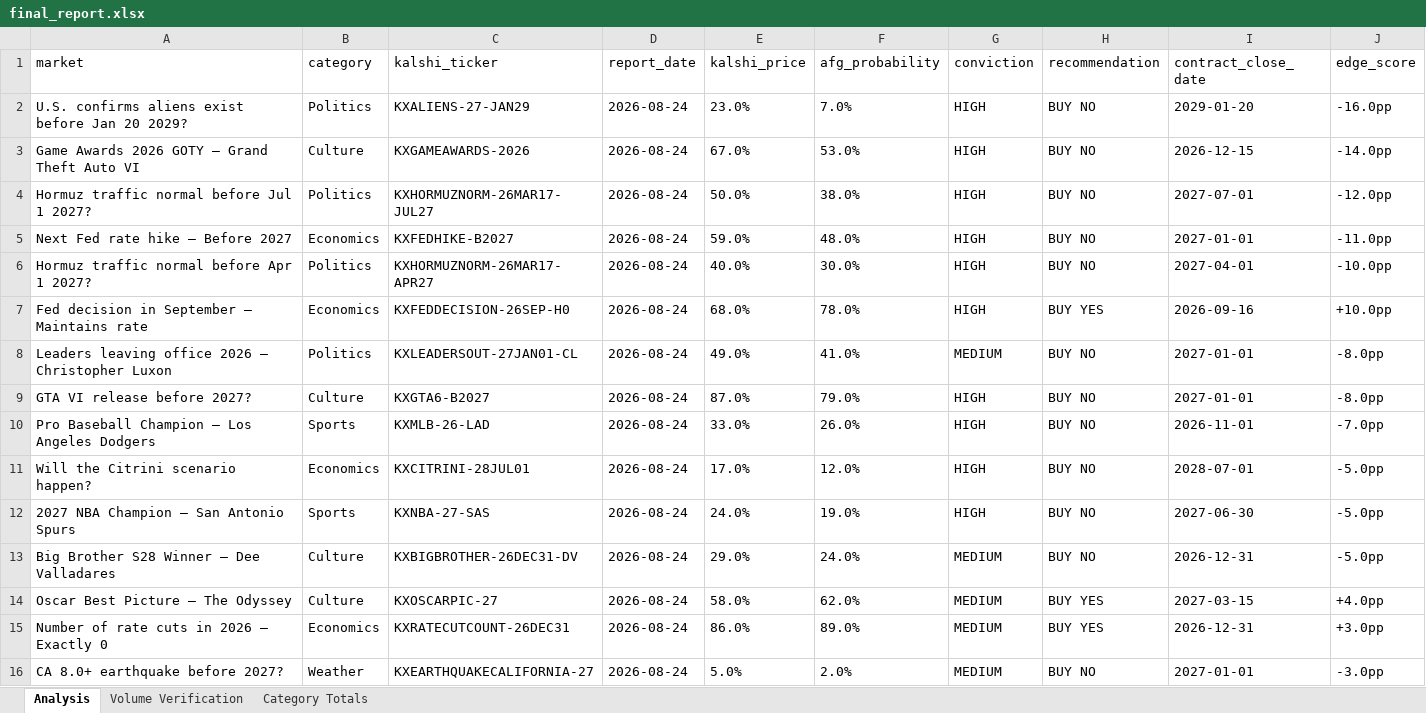
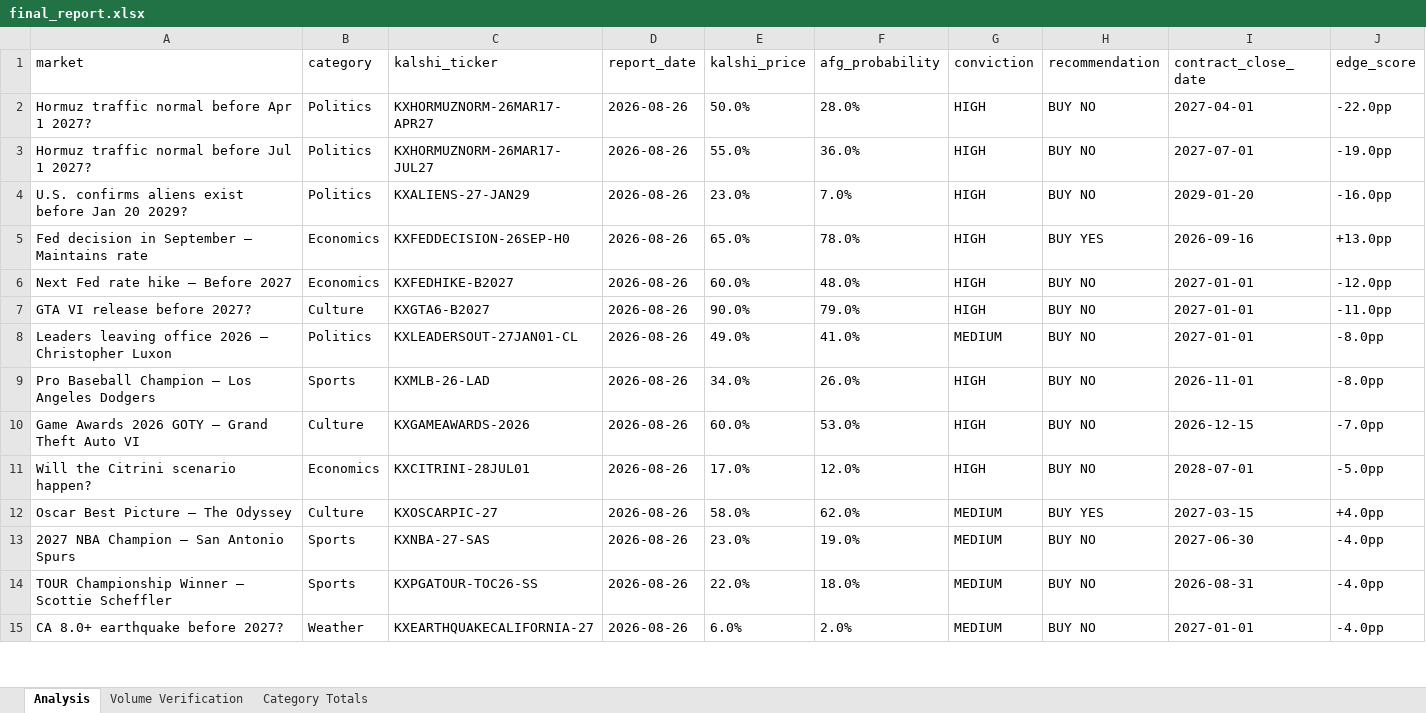
Before and after one commit to scowlfaceq02/afg-scorecard, an Excel workbook: data/final_report.xlsx, sheet Analysis, drawn as a sheet; only a part is shown; values as stored, in another font and other column widths than the file's, no borders; removed rows and columns are numbered as before the commit, all else as after; the diff covers the shown part only; the diff names each change by its address in the sheet, - before the commit and + after, or states it on an @@ line.

Commit message:
cycle update <date>

```diff
--- a/data/final_report.xlsx (sheet Analysis)
+++ b/data/final_report.xlsx (sheet Analysis)
+row 2: Hormuz traffic normal before Apr 1 2027? | Politics | KXHORMUZNORM-26MAR17-APR27 | 2026-08-26 | 50.0% | 28.0% | HIGH | BUY NO | 2027-04-01 | -22.0pp
+row 3: Hormuz traffic normal before Jul 1 2027? | Politics | KXHORMUZNORM-26MAR17-JUL27 | 2026-08-26 | 55.0% | 36.0% | HIGH | BUY NO | 2027-07-01 | -19.0pp
-D4 (report_date): 2026-08-24
+D4 (report_date): 2026-08-26
-row 3: Game Awards 2026 GOTY — Grand Theft Auto VI | Culture | KXGAMEAWARDS-2026 | 2026-08-24 | 67.0% | 53.0% | HIGH | BUY NO | 2026-12-15 | -14.0pp
-row 4: Hormuz traffic normal before Jul 1 2027? | Politics | KXHORMUZNORM-26MAR17-JUL27 | 2026-08-24 | 50.0% | 38.0% | HIGH | BUY NO | 2027-07-01 | -12.0pp
-row 5: Next Fed rate hike — Before 2027 | Economics | KXFEDHIKE-B2027 | 2026-08-24 | 59.0% | 48.0% | HIGH | BUY NO | 2027-01-01 | -11.0pp
-row 6: Hormuz traffic normal before Apr 1 2027? | Politics | KXHORMUZNORM-26MAR17-APR27 | 2026-08-24 | 40.0% | 30.0% | HIGH | BUY NO | 2027-04-01 | -10.0pp
-D5 (report_date): 2026-08-24
+D5 (report_date): 2026-08-26
-E5 (kalshi_price): 68.0%
+E5 (kalshi_price): 65.0%
-J5 (edge_score): +10.0pp
+J5 (edge_score): +13.0pp
+row 6: Next Fed rate hike — Before 2027 | Economics | KXFEDHIKE-B2027 | 2026-08-26 | 60.0% | 48.0% | HIGH | BUY NO | 2027-01-01 | -12.0pp
+row 7: GTA VI release before 2027? | Culture | KXGTA6-B2027 | 2026-08-26 | 90.0% | 79.0% | HIGH | BUY NO | 2027-01-01 | -11.0pp
-D8 (report_date): 2026-08-24
+D8 (report_date): 2026-08-26
-row 9: GTA VI release before 2027? | Culture | KXGTA6-B2027 | 2026-08-24 | 87.0% | 79.0% | HIGH | BUY NO | 2027-01-01 | -8.0pp
-D9 (report_date): 2026-08-24
+D9 (report_date): 2026-08-26
-E9 (kalshi_price): 33.0%
+E9 (kalshi_price): 34.0%
-J9 (edge_score): -7.0pp
+J9 (edge_score): -8.0pp
+row 10: Game Awards 2026 GOTY — Grand Theft Auto VI | Culture | KXGAMEAWARDS-2026 | 2026-08-26 | 60.0% | 53.0% | HIGH | BUY NO | 2026-12-15 | -7.0pp
-D11 (report_date): 2026-08-24
+D11 (report_date): 2026-08-26
-row 12: 2027 NBA Champion — San Antonio Spurs | Sports | KXNBA-27-SAS | 2026-08-24 | 24.0% | 19.0% | HIGH | BUY NO | 2027-06-30 | -5.0pp
-row 13: Big Brother S28 Winner — Dee Valladares | Culture | KXBIGBROTHER-26DEC31-DV | 2026-08-24 | 29.0% | 24.0% | MEDIUM | BUY NO | 2026-12-31 | -5.0pp
-D12 (report_date): 2026-08-24
+D12 (report_date): 2026-08-26
-row 15: Number of rate cuts in 2026 — Exactly 0 | Economics | KXRATECUTCOUNT-26DEC31 | 2026-08-24 | 86.0% | 89.0% | MEDIUM | BUY YES | 2026-12-31 | +3.0pp
+row 13: 2027 NBA Champion — San Antonio Spurs | Sports | KXNBA-27-SAS | 2026-08-26 | 23.0% | 19.0% | MEDIUM | BUY NO | 2027-06-30 | -4.0pp
+row 14: TOUR Championship Winner — Scottie Scheffler | Sports | KXPGATOUR-TOC26-SS | 2026-08-26 | 22.0% | 18.0% | MEDIUM | BUY NO | 2026-08-31 | -4.0pp
-D15 (report_date): 2026-08-24
+D15 (report_date): 2026-08-26
-E15 (kalshi_price): 5.0%
+E15 (kalshi_price): 6.0%
-J15 (edge_score): -3.0pp
+J15 (edge_score): -4.0pp
```
Also changed, not shown: 4 added rows, 3 removed rows and 17 edited cells elsewhere in this sheet, 9 other files.
